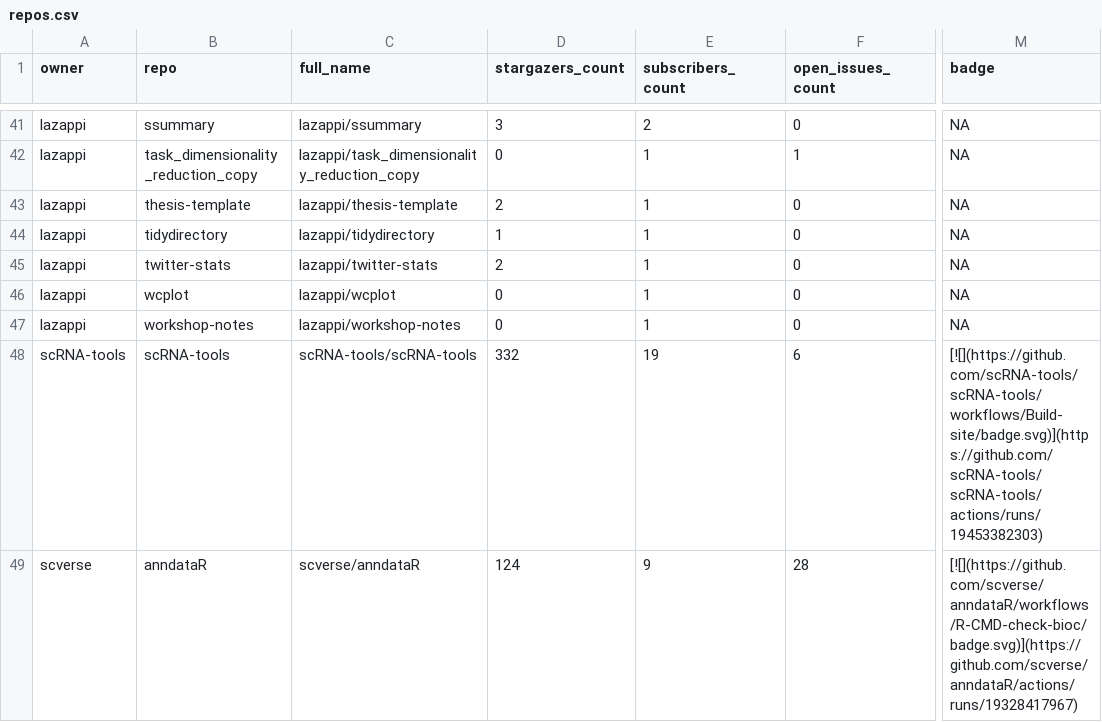
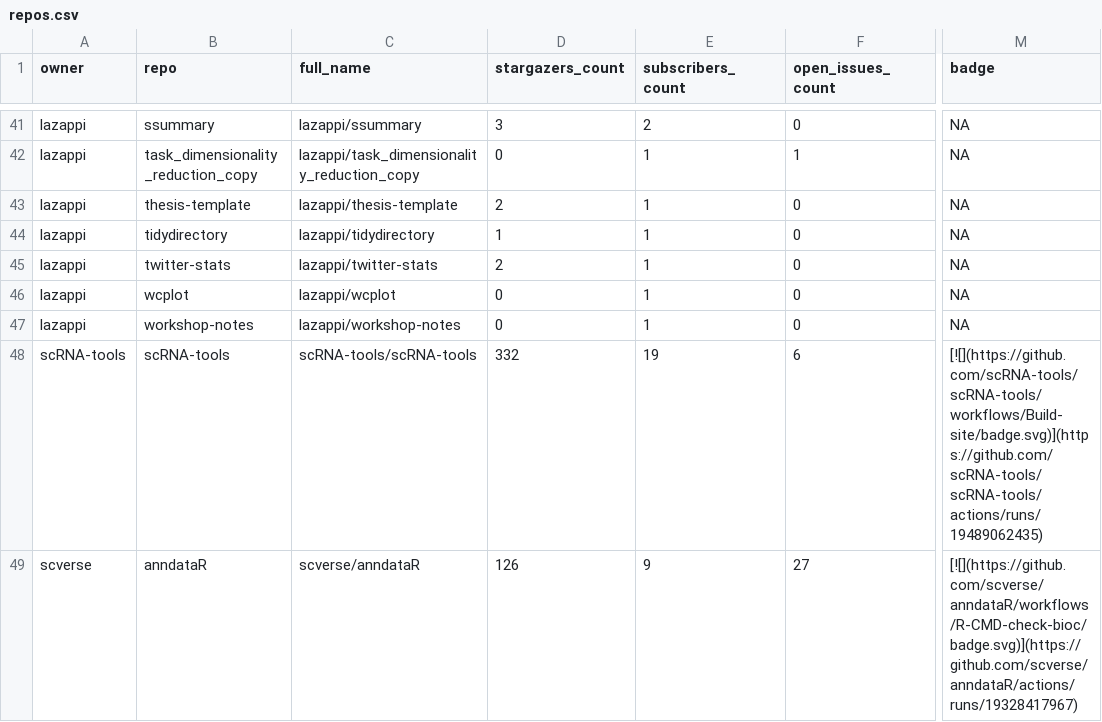
Before and after one commit to lazappi/gh-dashboard, a CSV file: repos.csv, drawn as a sheet; only a part is shown, gaps mark what is left out; the diff covers the shown part only; the diff names each change by its address in the sheet, - before the commit and + after, or states it on an @@ line.

```diff
--- a/repos.csv
+++ b/repos.csv
-M48 (badge): [![](https://github.com/scRNA-tools/scRNA-tools/workflows/Build-site/badge.svg)](https://github.com/scRNA-tools/scRNA-tools/actions/runs/19453382303)
+M48 (badge): [![](https://github.com/scRNA-tools/scRNA-tools/workflows/Build-site/badge.svg)](https://github.com/scRNA-tools/scRNA-tools/actions/runs/19489062435)
-D49 (stargazers_count): 124
+D49 (stargazers_count): 126
-F49 (open_issues_count): 28
+F49 (open_issues_count): 27
```
Also changed, not shown: 10 edited cells elsewhere in this file, 1 other file.
